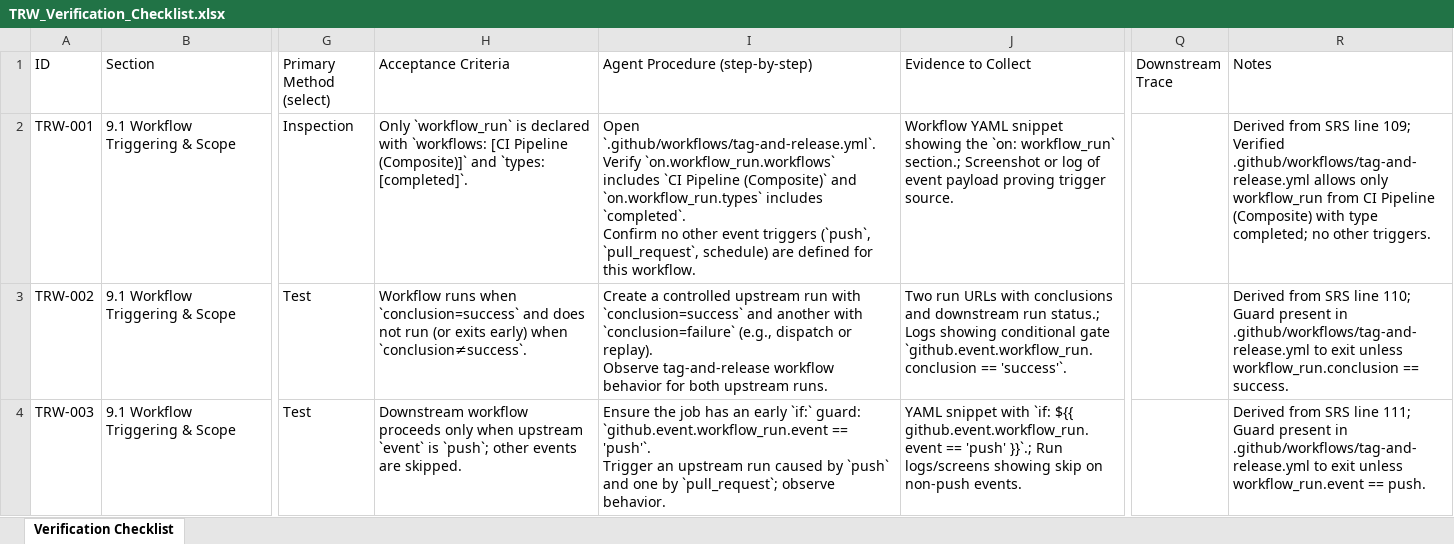
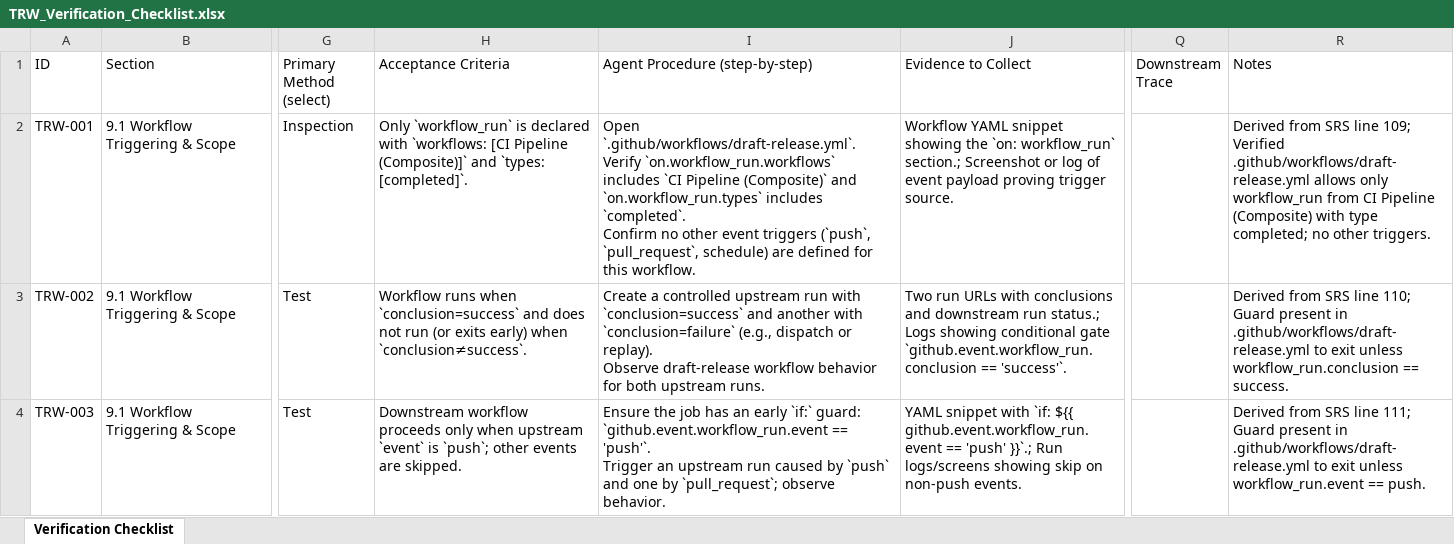
Before and after one commit to LabVIEW-Community-CI-CD/labview-icon-editor-sandbox, an Excel workbook: docs/requirements/TRW_Verification_Checklist.xlsx, sheet Verification Checklist, drawn as a sheet; only a part is shown, gaps mark what is left out; values as stored, in another font and other column widths than the file's, no borders; ↵ is a line break in a cell; the diff covers the shown part only; the diff names each change by its address in the sheet, - before the commit and + after, or states it on an @@ line.

```diff
--- a/docs/requirements/TRW_Verification_Checklist.xlsx (sheet Verification Checklist)
+++ b/docs/requirements/TRW_Verification_Checklist.xlsx (sheet Verification Checklist)
-I2 (Agent Procedure (step-by-step)): Open `.github/workflows/tag-and-release.yml`. ↵ Verify `on.workflow_run.workflows`…
+I2 (Agent Procedure (step-by-step)): Open `.github/workflows/draft-release.yml`. ↵ Verify `on.workflow_run.workflows`…
-R2 (Notes): …109; Verified .github/workflows/tag-and-release.yml allows only…
+R2 (Notes): …109; Verified .github/workflows/draft-release.yml allows only…
-I3 (Agent Procedure (step-by-step)): …replay). ↵ Observe tag-and-release workflow behavior…
+I3 (Agent Procedure (step-by-step)): …replay). ↵ Observe draft-release workflow behavior…
-R3 (Notes): …present in .github/workflows/tag-and-release.yml to exit…
+R3 (Notes): …present in .github/workflows/draft-release.yml to exit…
-R4 (Notes): …present in .github/workflows/tag-and-release.yml to exit…
+R4 (Notes): …present in .github/workflows/draft-release.yml to exit…
```
Also changed, not shown: 19 edited cells elsewhere in this sheet, 2 other files.
